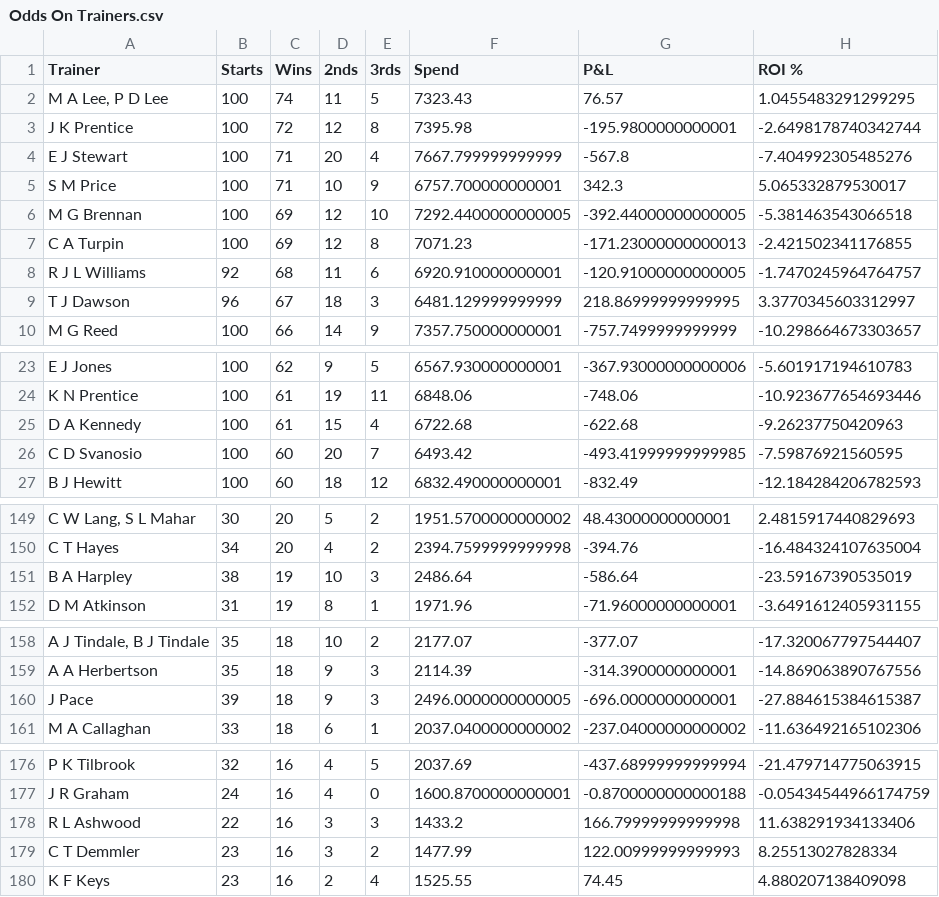
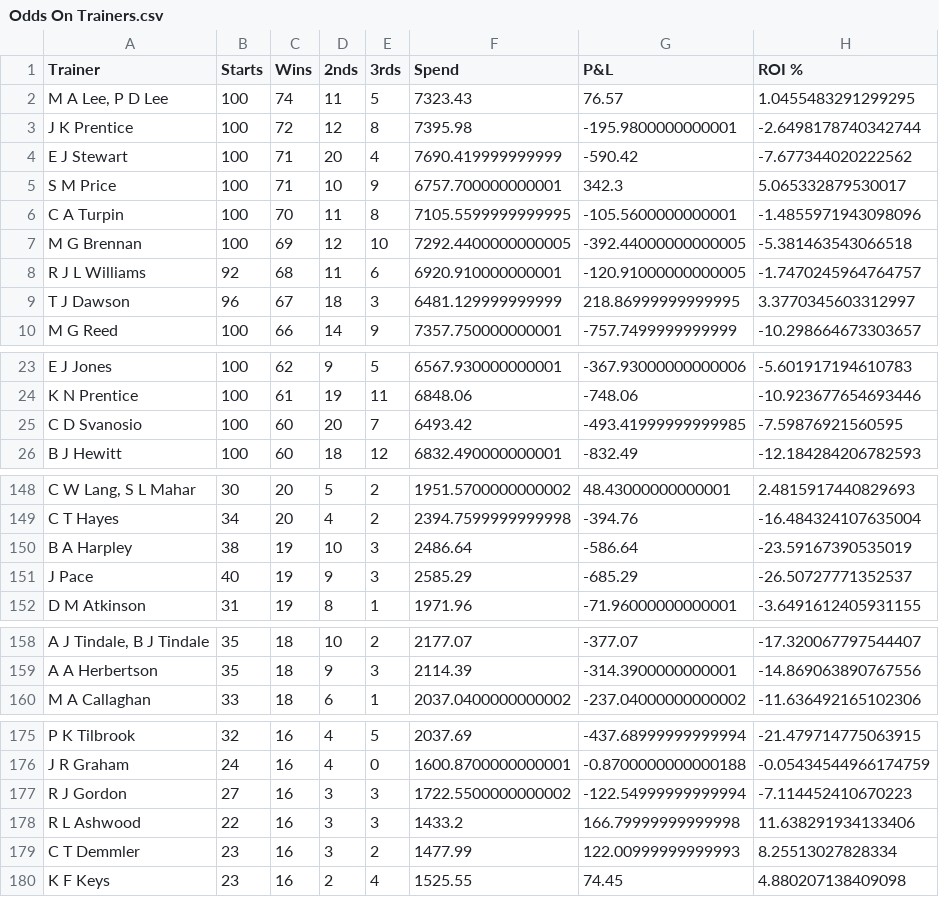
Before and after one commit to harnessapp/harness-csv-data, a CSV file: Odds On Trainers.csv, drawn as a sheet; only a part is shown, gaps mark what is left out; removed rows and columns are numbered as before the commit, all else as after; the diff covers the shown part only; the diff names each change by its address in the sheet, - before the commit and + after, or states it on an @@ line.

```diff
--- a/Odds On Trainers.csv
+++ b/Odds On Trainers.csv
-F4 (Spend): 7667.799999999999
+F4 (Spend): 7690.419999999999
-G4 (P&L): -567.8
+G4 (P&L): -590.42
-H4 (ROI %): -7.404992305485276
+H4 (ROI %): -7.677344020222562
+row 6: C A Turpin | 100 | 70 | 11 | 8 | 7105.5599999999995 | -105.5600000000001 | -1.4855971943098096
-row 7: C A Turpin | 100 | 69 | 12 | 8 | 7071.23 | -171.23000000000013 | -2.421502341176855
-row 25: D A Kennedy | 100 | 61 | 15 | 4 | 6722.68 | -622.68 | -9.26237750420963
+row 151: J Pace | 40 | 19 | 9 | 3 | 2585.29 | -685.29 | -26.50727771352537
-row 160: J Pace | 39 | 18 | 9 | 3 | 2496.0000000000005 | -696.0000000000001 | -27.884615384615387
+row 177: R J Gordon | 27 | 16 | 3 | 3 | 1722.5500000000002 | -122.54999999999994 | -7.114452410670223
```
Also changed, not shown: 4 removed rows and 15 edited cells elsewhere in this file, Cold Trainers 30.csv, Lead Drivers.csv, 19 other files.
